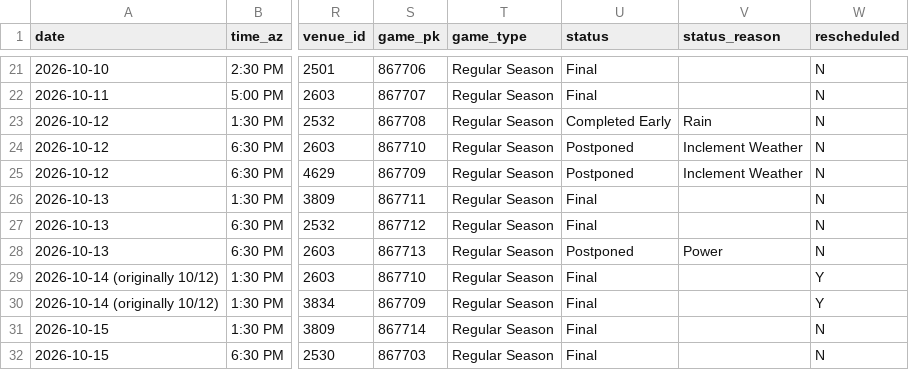
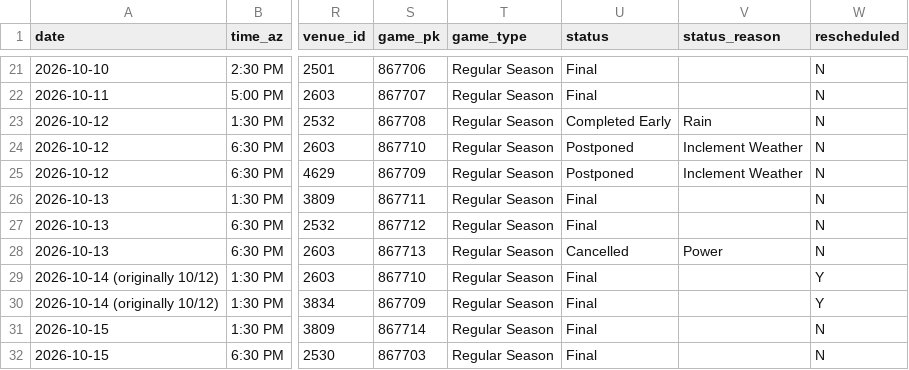
Before and after one commit to josh-hoff/AFL, a CSV file: data/2026/schedule.csv, drawn as a sheet; only a part is shown, gaps mark what is left out; the diff names each change by its address in the sheet, - before the commit and + after, or states it on an @@ line.

```diff
--- a/data/2026/schedule.csv
+++ b/data/2026/schedule.csv
-U28 (status): Postponed
+U28 (status): Cancelled
```
Also changed, not shown: 1 other file.
